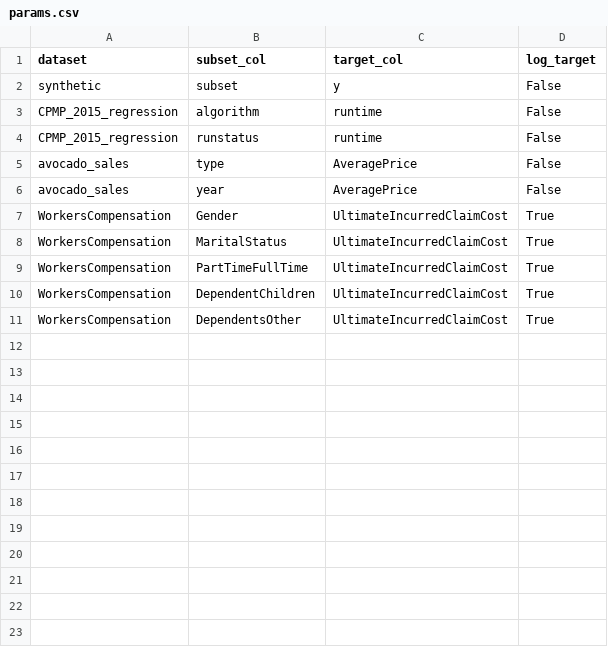
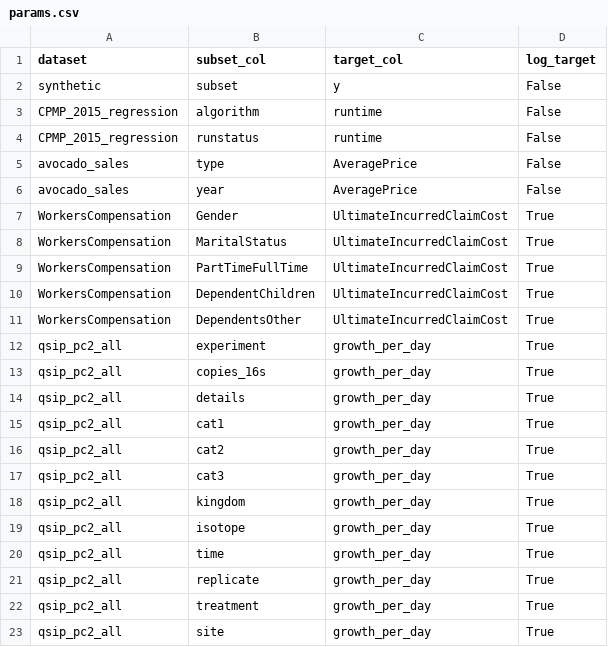
Before and after one commit to lamtung16/soak_regression, a CSV file: params.csv, drawn as a sheet.

```diff
--- a/params.csv
+++ b/params.csv
@@ -11 +11,13 @@ WorkersCompensation,DependentChildren,UltimateIncurredClaimCost,True
 WorkersCompensation,DependentsOther,UltimateIncurredClaimCost,True
+qsip_pc2_all,experiment,growth_per_day,True
+qsip_pc2_all,copies_16s,growth_per_day,True
+qsip_pc2_all,details,growth_per_day,True
+qsip_pc2_all,cat1,growth_per_day,True
+qsip_pc2_all,cat2,growth_per_day,True
+qsip_pc2_all,cat3,growth_per_day,True
+qsip_pc2_all,kingdom,growth_per_day,True
+qsip_pc2_all,isotope,growth_per_day,True
+qsip_pc2_all,time,growth_per_day,True
+qsip_pc2_all,replicate,growth_per_day,True
+qsip_pc2_all,treatment,growth_per_day,True
+qsip_pc2_all,site,growth_per_day,True
```
Also changed, not shown: 46 other files.
